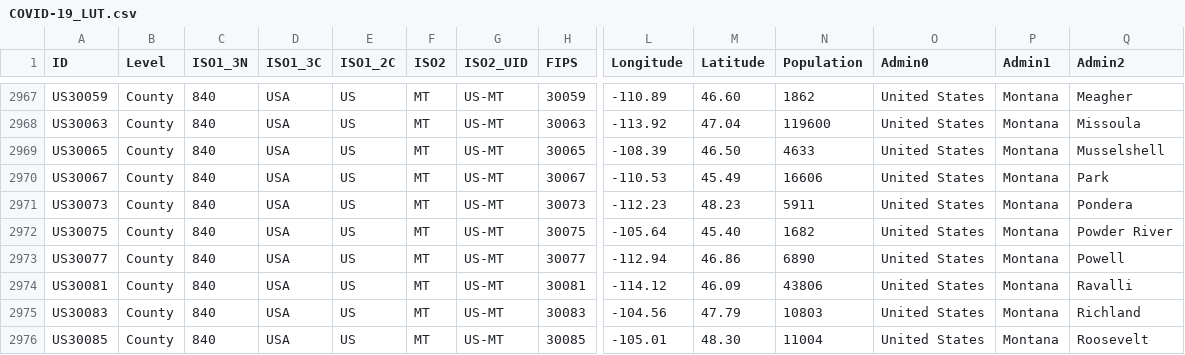
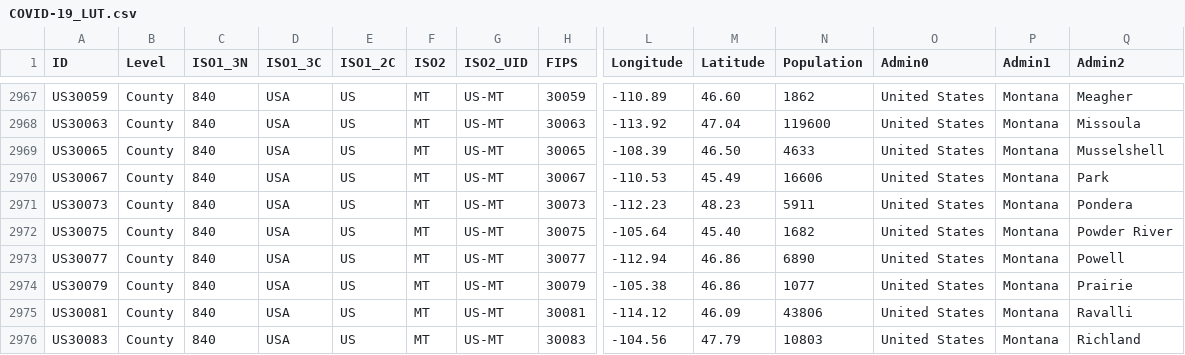
Before and after one commit to Phiinson/COVID-20, a CSV file: COVID-19_LUT.csv, drawn as a sheet; only a part is shown, gaps mark what is left out; the shorter side is filled out with more unchanged rows; rows hold the shown columns only; the diff names each change by its address in the sheet, - before the commit and + after, or states it on an @@ line.

Commit message:
Update dataset (Wed Aug  5 07:58:59 EDT 2020)

```diff
--- a/COVID-19_LUT.csv
+++ b/COVID-19_LUT.csv
+row 2974: US30079 | County | 840 | USA | US | MT | US-MT | 30079 | -105.38 | 46.86 | 1077 | United States | Montana | Prairie
```
Also changed, not shown: 1 other file.
